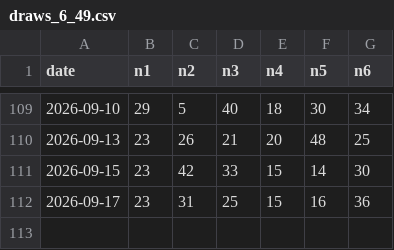
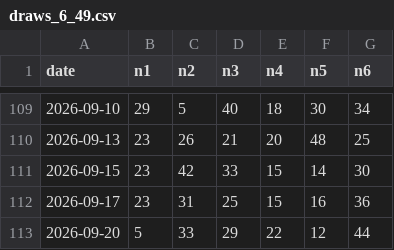
Before and after one commit to Mystgraider/loo_bot, a CSV file: data/draws_6_49.csv, drawn as a sheet; only a part is shown, gaps mark what is left out.

```diff
--- a/data/draws_6_49.csv
+++ b/data/draws_6_49.csv
@@ -112 +112,2 @@ date,n1,n2,n3,n4,n5,n6
 2026-09-17,23,31,25,15,16,36
+2026-09-20,5,33,29,22,12,44
```
Also changed, not shown: data/draws_6_58.csv, data/draws_ez2.csv, 1 other file.
